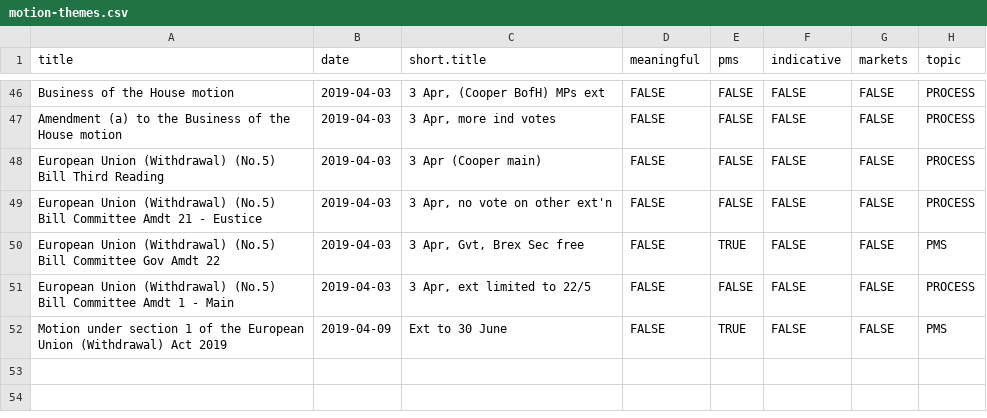
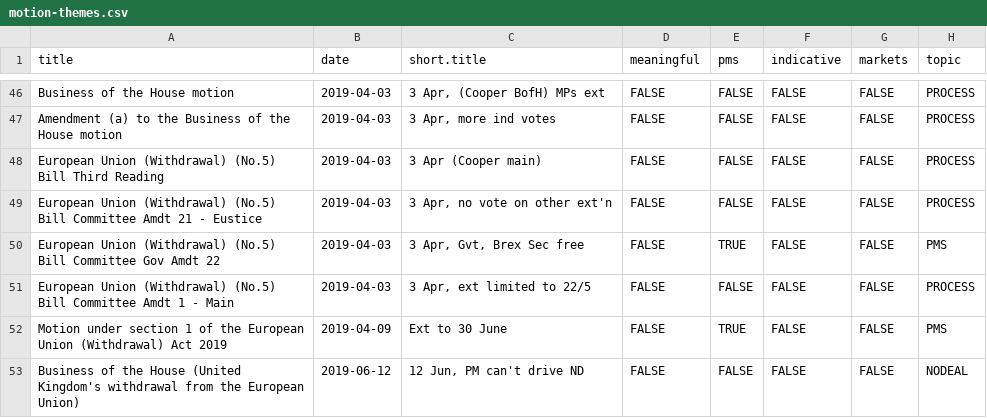
Before and after one commit to niksilver/brexit-in-r, a CSV file: motion-themes.csv, drawn as a sheet; only a part is shown, gaps mark what is left out.

```diff
--- a/motion-themes.csv
+++ b/motion-themes.csv
@@ -52 +52,2 @@ European Union (Withdrawal) (No.5) Bill Committee Amdt 1 - Main,2019-04-03,"3 Ap
 Motion under section 1 of the European Union (Withdrawal) Act 2019,2019-04-09,Ext to 30 June,FALSE,TRUE,FALSE,FALSE,PMS
+Business of the House (United Kingdom's withdrawal from the European Union),2019-06-12,"12 Jun, PM can't drive ND",FALSE,FALSE,FALSE,FALSE,NODEAL
```
Also changed, not shown: graph-data/all-nodes.csv, graph-data/member-vote-nodes.csv, 6 other files.
